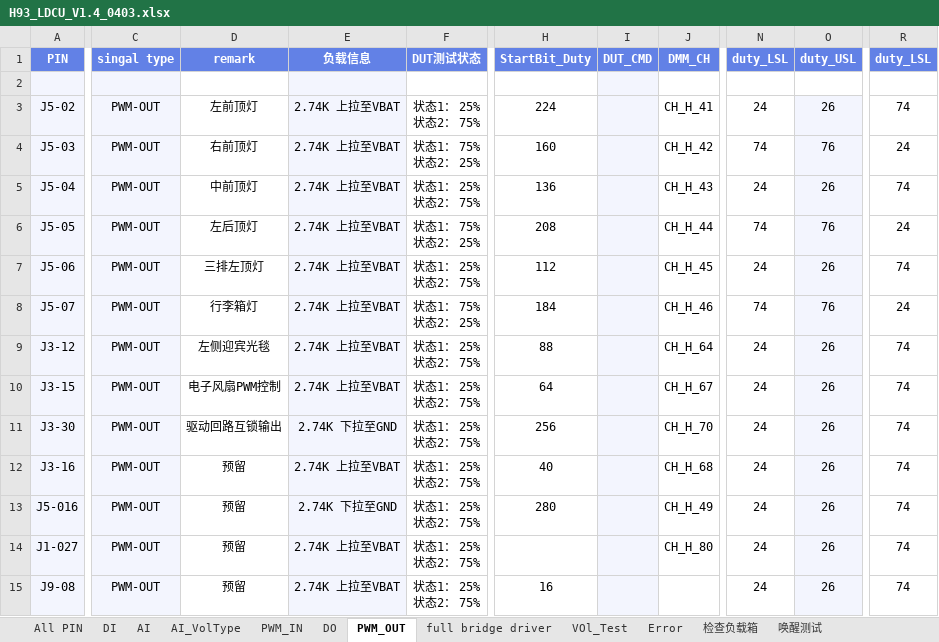
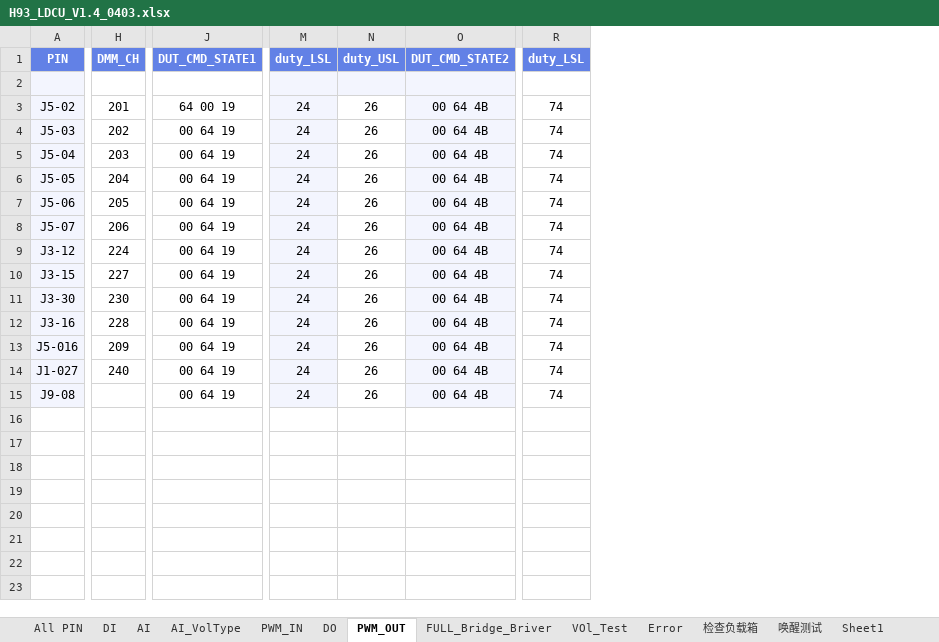
Before and after one commit to Fred-Guo0422/H93_LDCU_EOL_TESTER, an Excel workbook: ConfigFiles/H93_LDCU_V1.4_0403.xlsx, sheet PWM_OUT, drawn as a sheet; only a part is shown, gaps mark what is left out; values as stored, in another font and other column widths than the file's, no borders; removed rows and columns are numbered as before the commit, all else as after; ↵ is a line break in a cell; the diff covers the shown part only; the diff names each change by its address in the sheet, - before the commit and + after, or states it on an @@ line.

```diff
--- a/ConfigFiles/H93_LDCU_V1.4_0403.xlsx (sheet PWM_OUT)
+++ b/ConfigFiles/H93_LDCU_V1.4_0403.xlsx (sheet PWM_OUT)
-sheet tab: full bridge driver
+sheet tab: FULL_Bridge_Briver
+sheet tab: Sheet1
@@ column C hidden, rows 1-15: singal type |  | PWM-OUT | PWM-OUT | PWM-OUT | PWM-OUT | PWM-OUT | PWM-OUT | PWM-OUT | PWM-OUT | PWM-OUT | PWM-OUT | PWM-OUT | PWM-OUT | PWM-OUT @@
@@ column D hidden, rows 1-15: remark |  | 左前顶灯 | 右前顶灯 | 中前顶灯 | 左后顶灯 | 三排左顶灯 | 行李箱灯 | 左侧迎宾光毯 | 电子风扇PWM控制 | 驱动回路互锁输出 | 预留 | 预留 | 预留 | 预留 @@
@@ column E hidden, rows 1-15: 负载信息 |  | 2.74K 上拉至VBAT | 2.74K 上拉至VBAT | 2.74K 上拉至VBAT | 2.74K 上拉至VBAT | 2.74K 上拉至VBAT | 2.74K 上拉至VBAT | 2.74K 上拉至VBAT | 2.74K 上拉至VBAT | 2.74K 下拉至GND | 2.74K 上拉至VBAT | 2.74K 下拉至GND | 2.74K 上拉至VBAT | 2.74K 上拉至VBAT @@
@@ column F hidden, rows 1-15: DUT测试状态 |  | 状态1： 25% ↵ 状态2： 75% | 状态1： 75% ↵ 状态2： 25% | 状态1： 25% ↵ 状态2： 75% | 状态1： 75% ↵ 状态2： 25% | 状态1： 25% ↵ 状态2： 75% | 状态1： 75% ↵ 状态2： 25% | 状态1： 25% ↵ 状态2： 75% | 状态1： 25% ↵ 状态2： 75% | 状态1： 25% ↵ 状态2： 75% | 状态1： 25% ↵ 状态2： 75% | 状态1： 25% ↵ 状态2： 75% | 状态1： 25% ↵ 状态2： 75% | 状态1： 25% ↵ 状态2： 75% @@
-column H, rows 1-15: StartBit_Duty |  | 224 | 160 | 136 | 208 | 112 | 184 | 88 | 64 | 256 | 40 | 280 |  | 16
-column I, row 1: DUT_CMD
-column J, rows 1-14: DMM_CH |  | CH_H_41 | CH_H_42 | CH_H_43 | CH_H_44 | CH_H_45 | CH_H_46 | CH_H_64 | CH_H_67 | CH_H_70 | CH_H_68 | CH_H_49 | CH_H_80
+column H, rows 1-14: DMM_CH |  | 201 | 202 | 203 | 204 | 205 | 206 | 224 | 227 | 230 | 228 | 209 | 240
+column J, rows 1-15: DUT_CMD_STATE1 |  | 64 00 19 | 00 64 19 | 00 64 19 | 00 64 19 | 00 64 19 | 00 64 19 | 00 64 19 | 00 64 19 | 00 64 19 | 00 64 19 | 00 64 19 | 00 64 19 | 00 64 19
+column O, rows 1-15: DUT_CMD_STATE2 |  | 00 64 4B | 00 64 4B | 00 64 4B | 00 64 4B | 00 64 4B | 00 64 4B | 00 64 4B | 00 64 4B | 00 64 4B | 00 64 4B | 00 64 4B | 00 64 4B | 00 64 4B
-M2:M15 fill: none
+M2:M15 fill: #F3F5FE
-N2:N15 fill: #F3F5FE
+N2:N15 fill: none
-M4: 74
+M4: 24
-N4: 76
+N4: 26
-R4: 24
+R4: 74
-M6: 74
+M6: 24
-N6: 76
+N6: 26
-R6: 24
+R6: 74
-M8: 74
+M8: 24
-N8: 76
+N8: 26
-R8: 24
+R8: 74
```
Also changed, not shown: 7 edited cells and cell formats elsewhere in this sheet, sheet FULL_Bridge_Briver, sheet PWM_IN, sheet AI, sheet AI_VolType, hidden cells, charts or pictures, 35 other files.
